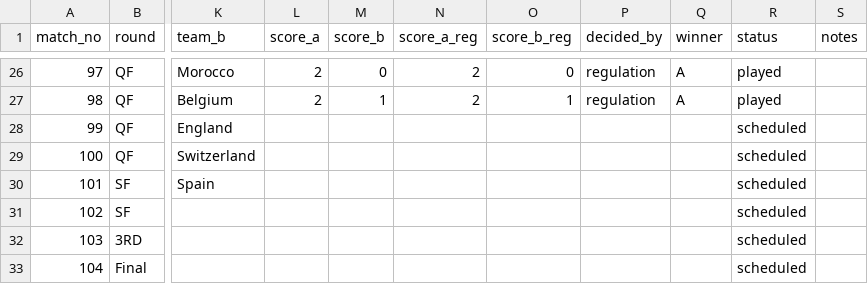
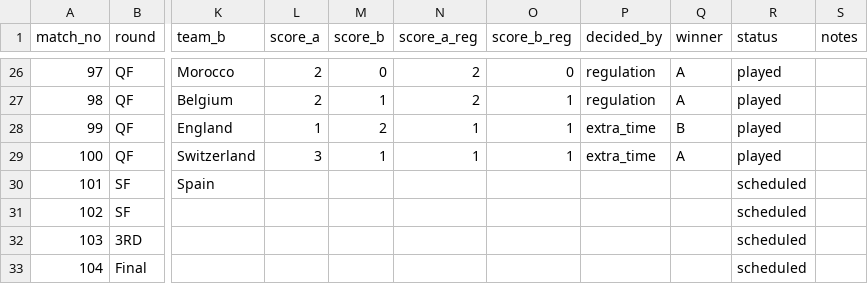
Before and after one commit to alxgriff/wc26-hub, a CSV file: data/knockout.csv, drawn as a sheet; only a part is shown, gaps mark what is left out; the diff names each change by its address in the sheet, - before the commit and + after, or states it on an @@ line.

```diff
--- a/data/knockout.csv
+++ b/data/knockout.csv
-L28 (score_a): (empty)
+L28 (score_a): 1
-M28 (score_b): (empty)
+M28 (score_b): 2
-N28:N29 (score_a_reg): (empty)
+N28:N29 (score_a_reg): 1
-O28:O29 (score_b_reg): (empty)
+O28:O29 (score_b_reg): 1
-P28:P29 (decided_by): (empty)
+P28:P29 (decided_by): extra_time
-Q28 (winner): (empty)
+Q28 (winner): B
-R28:R29 (status): scheduled
+R28:R29 (status): played
-L29 (score_a): (empty)
+L29 (score_a): 3
-M29 (score_b): (empty)
+M29 (score_b): 1
-Q29 (winner): (empty)
+Q29 (winner): A
```
Also changed, not shown: data/picks_log.csv, 11 other files.
